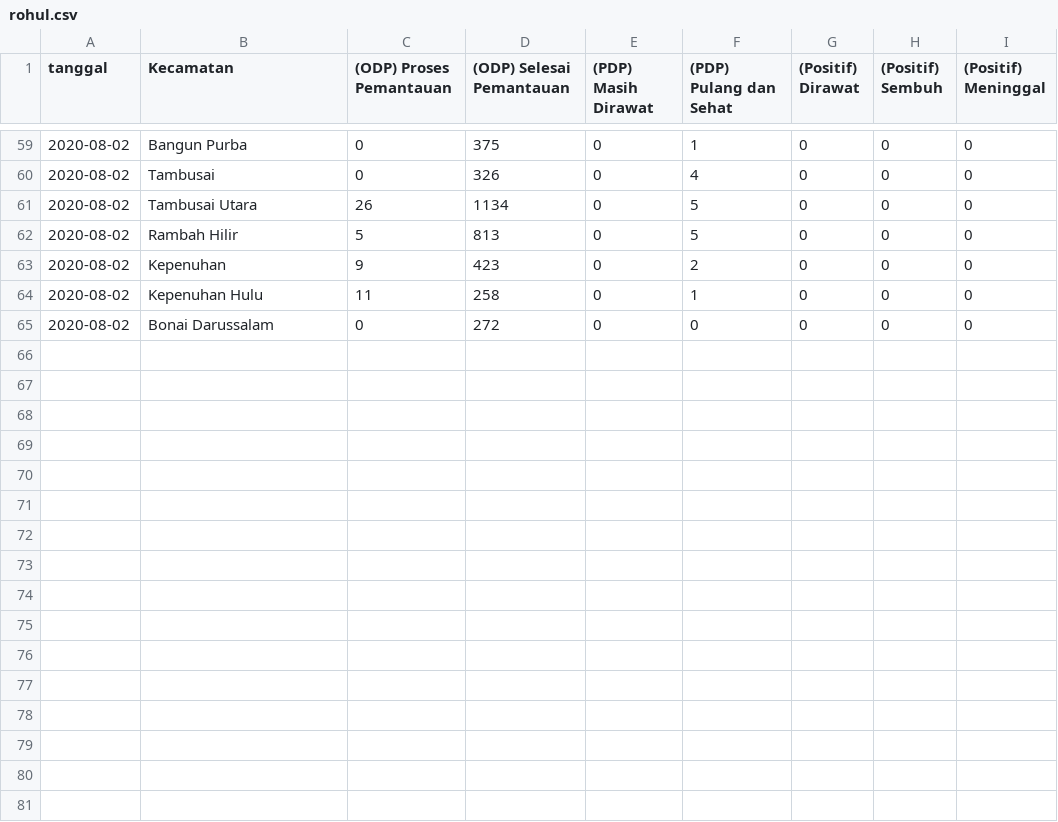
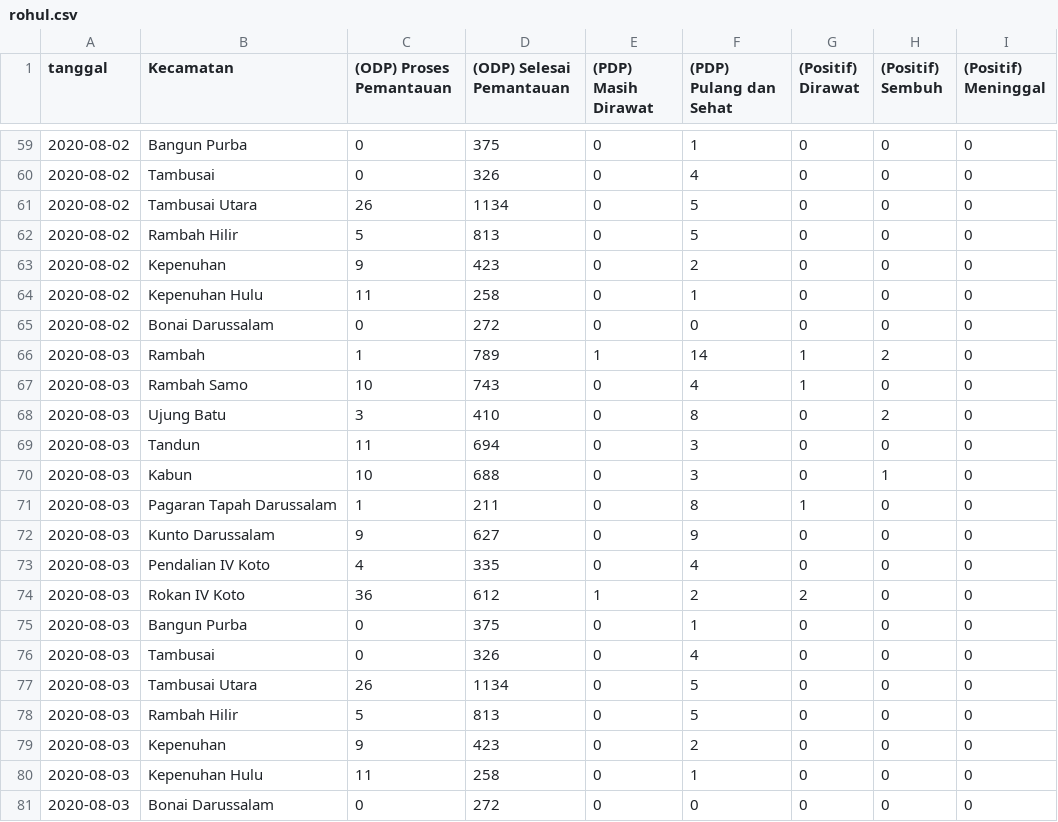
Before and after one commit to khalidmeister/covid-riau-tracker, a CSV file: rohul.csv, drawn as a sheet; only a part is shown, gaps mark what is left out; the diff names each change by its address in the sheet, - before the commit and + after, or states it on an @@ line.

Commit message:
Update Dataset

```diff
--- a/rohul.csv
+++ b/rohul.csv
+row 66: 2020-08-03 | Rambah | 1 | 789 | 1 | 14 | 1 | 2 | 0
+row 67: 2020-08-03 | Rambah Samo | 10 | 743 | 0 | 4 | 1 | 0 | 0
+row 68: 2020-08-03 | Ujung Batu | 3 | 410 | 0 | 8 | 0 | 2 | 0
+row 69: 2020-08-03 | Tandun | 11 | 694 | 0 | 3 | 0 | 0 | 0
+row 70: 2020-08-03 | Kabun | 10 | 688 | 0 | 3 | 0 | 1 | 0
+row 71: 2020-08-03 | Pagaran Tapah Darussalam | 1 | 211 | 0 | 8 | 1 | 0 | 0
+row 72: 2020-08-03 | Kunto Darussalam | 9 | 627 | 0 | 9 | 0 | 0 | 0
+row 73: 2020-08-03 | Pendalian IV Koto | 4 | 335 | 0 | 4 | 0 | 0 | 0
+row 74: 2020-08-03 | Rokan IV Koto | 36 | 612 | 1 | 2 | 2 | 0 | 0
+row 75: 2020-08-03 | Bangun Purba | 0 | 375 | 0 | 1 | 0 | 0 | 0
+row 76: 2020-08-03 | Tambusai | 0 | 326 | 0 | 4 | 0 | 0 | 0
+row 77: 2020-08-03 | Tambusai Utara | 26 | 1134 | 0 | 5 | 0 | 0 | 0
+row 78: 2020-08-03 | Rambah Hilir | 5 | 813 | 0 | 5 | 0 | 0 | 0
+row 79: 2020-08-03 | Kepenuhan | 9 | 423 | 0 | 2 | 0 | 0 | 0
+row 80: 2020-08-03 | Kepenuhan Hulu | 11 | 258 | 0 | 1 | 0 | 0 | 0
+row 81: 2020-08-03 | Bonai Darussalam | 0 | 272 | 0 | 0 | 0 | 0 | 0
```
Also changed, not shown: regional-dataset.csv, riau-dataset.csv, 1 other file.
